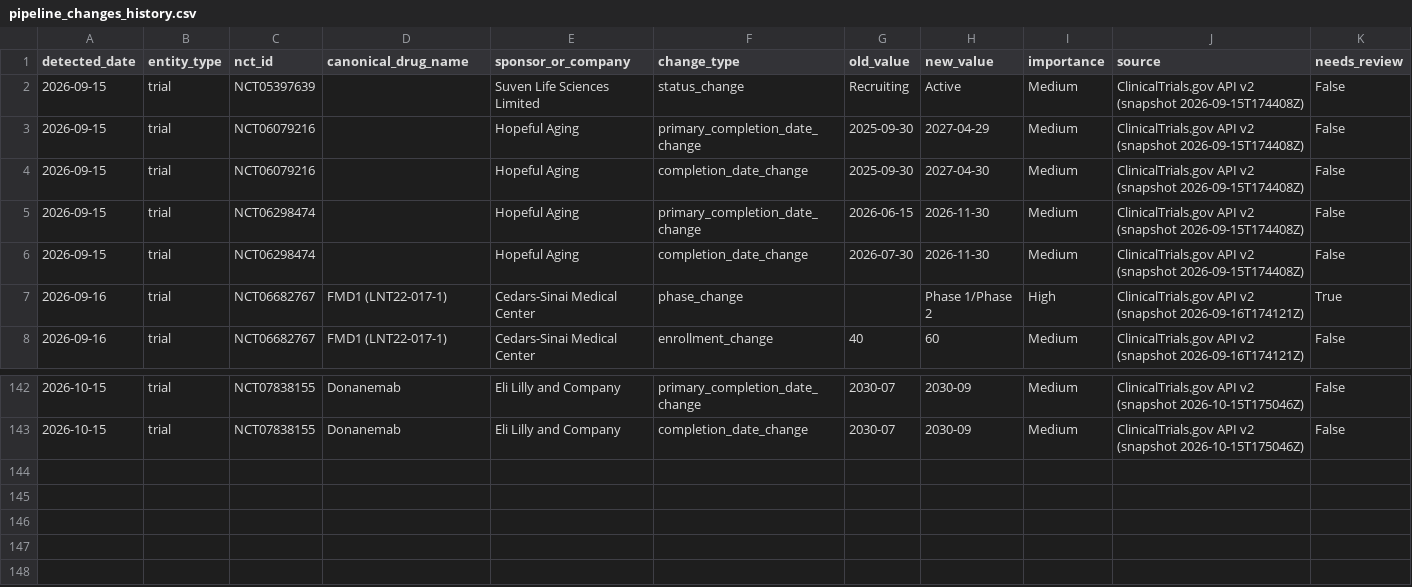
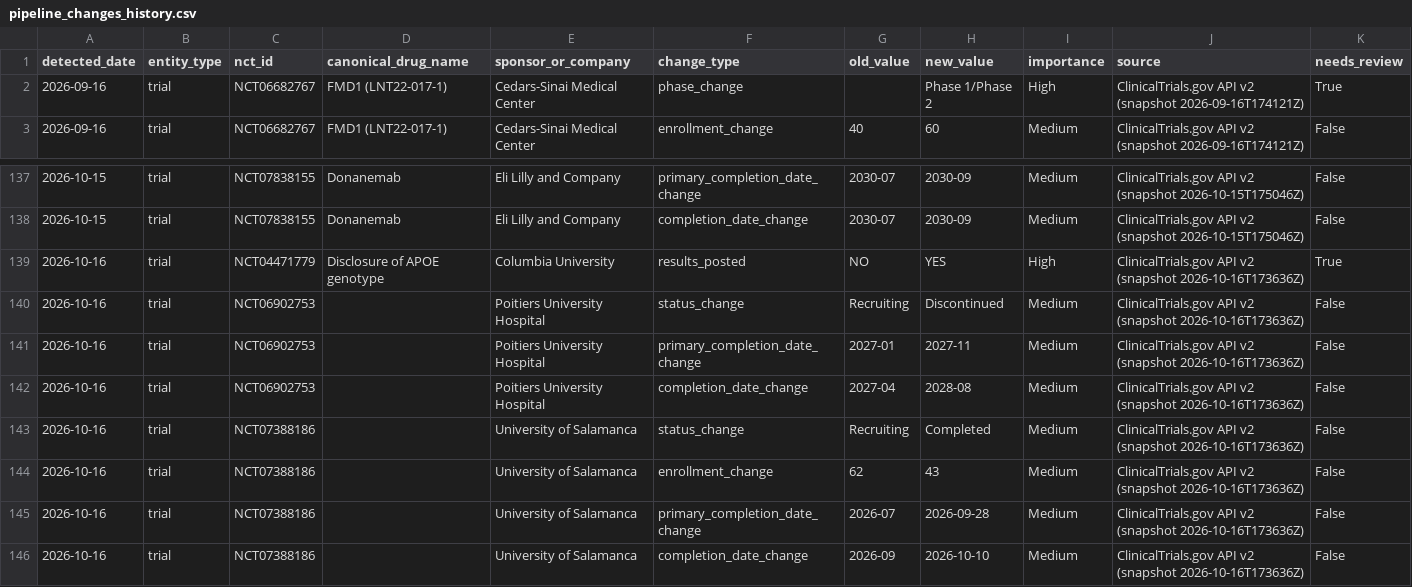
Before and after one commit to juniparkk/AriBio-Clinical-Trial-Pipeline, a CSV file: outputs/pipeline_changes_history.csv, drawn as a sheet; only a part is shown, gaps mark what is left out.

```diff
--- a/outputs/pipeline_changes_history.csv
+++ b/outputs/pipeline_changes_history.csv
@@ -1,7 +1,2 @@
 detected_date,entity_type,nct_id,canonical_drug_name,sponsor_or_company,change_type,old_value,new_value,importance,source,needs_review
-2026-09-15,trial,NCT05397639,,Suven Life Sciences Limited,status_change,Recruiting,Active,Medium,ClinicalTrials.gov API v2 (snapshot 2026-09-15T174408Z),False
-2026-09-15,trial,NCT06079216,,Hopeful Aging,primary_completion_date_change,2025-09-30,2027-04-29,Medium,ClinicalTrials.gov API v2 (snapshot 2026-09-15T174408Z),False
-2026-09-15,trial,NCT06079216,,Hopeful Aging,completion_date_change,2025-09-30,2027-04-30,Medium,ClinicalTrials.gov API v2 (snapshot 2026-09-15T174408Z),False
-2026-09-15,trial,NCT06298474,,Hopeful Aging,primary_completion_date_change,2026-06-15,2026-11-30,Medium,ClinicalTrials.gov API v2 (snapshot 2026-09-15T174408Z),False
-2026-09-15,trial,NCT06298474,,Hopeful Aging,completion_date_change,2026-07-30,2026-11-30,Medium,ClinicalTrials.gov API v2 (snapshot 2026-09-15T174408Z),False
 2026-09-16,trial,NCT06682767,FMD1 (LNT22-017-1),Cedars-Sinai Medical Center,phase_change,,Phase 1/Phase 2,High,ClinicalTrials.gov API v2 (snapshot 2026-09-16T174121Z),True
@@ -143 +138,9 @@ detected_date,entity_type,nct_id,canonical_drug_name,sponsor_or_company,change_t
 2026-10-15,trial,NCT07838155,Donanemab,Eli Lilly and Company,completion_date_change,2030-07,2030-09,Medium,ClinicalTrials.gov API v2 (snapshot 2026-10-15T175046Z),False
+2026-10-16,trial,NCT04471779,Disclosure of APOE genotype,Columbia University,results_posted,NO,YES,High,ClinicalTrials.gov API v2 (snapshot 2026-10-16T173636Z),True
+2026-10-16,trial,NCT06902753,,Poitiers University Hospital,status_change,Recruiting,Discontinued,Medium,ClinicalTrials.gov API v2 (snapshot 2026-10-16T173636Z),False
+2026-10-16,trial,NCT06902753,,Poitiers University Hospital,primary_completion_date_change,2027-01,2027-11,Medium,ClinicalTrials.gov API v2 (snapshot 2026-10-16T173636Z),False
+2026-10-16,trial,NCT06902753,,Poitiers University Hospital,completion_date_change,2027-04,2028-08,Medium,ClinicalTrials.gov API v2 (snapshot 2026-10-16T173636Z),False
+2026-10-16,trial,NCT07388186,,University of Salamanca,status_change,Recruiting,Completed,Medium,ClinicalTrials.gov API v2 (snapshot 2026-10-16T173636Z),False
+2026-10-16,trial,NCT07388186,,University of Salamanca,enrollment_change,62,43,Medium,ClinicalTrials.gov API v2 (snapshot 2026-10-16T173636Z),False
+2026-10-16,trial,NCT07388186,,University of Salamanca,primary_completion_date_change,2026-07,2026-09-28,Medium,ClinicalTrials.gov API v2 (snapshot 2026-10-16T173636Z),False
+2026-10-16,trial,NCT07388186,,University of Salamanca,completion_date_change,2026-09,2026-10-10,Medium,ClinicalTrials.gov API v2 (snapshot 2026-10-16T173636Z),False
```
Also changed, not shown: outputs/classification_gap_audit.csv, outputs/pipeline_changes.csv, 6 other files.
